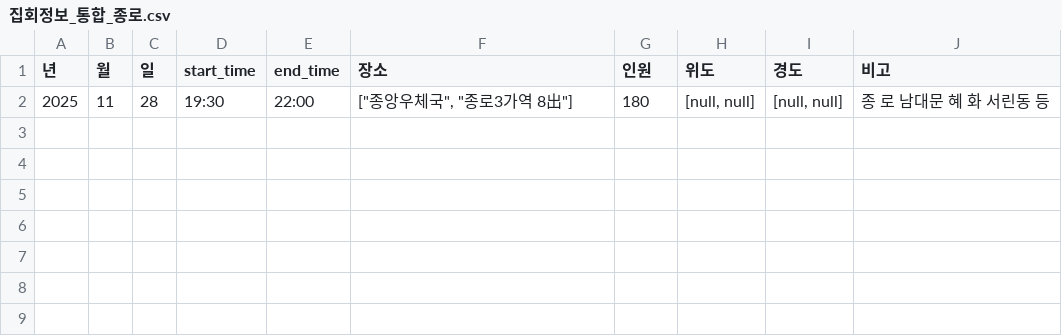
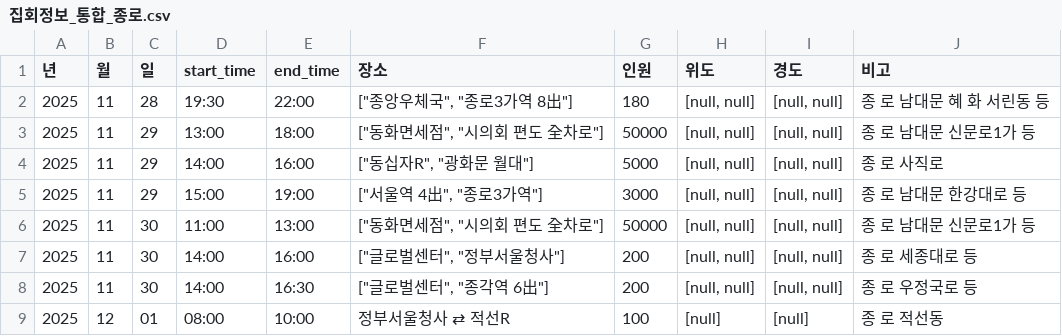
Before and after one commit to MinhaKim02/protest-crawling-database, a CSV file: data/집회정보_통합_종로.csv, drawn as a sheet; the diff names each change by its address in the sheet, - before the commit and + after, or states it on an @@ line.

```diff
--- a/data/집회정보_통합_종로.csv
+++ b/data/집회정보_통합_종로.csv
+row 3: 2025 | 11 | 29 | 13:00 | 18:00 | ["동화면세점", "시의회 편도 全차로"] | 50000 | [null, null] | [null, null] | 종 로 남대문 신문로1가 등
+row 4: 2025 | 11 | 29 | 14:00 | 16:00 | ["동십자R", "광화문 월대"] | 5000 | [null, null] | [null, null] | 종 로 사직로
+row 5: 2025 | 11 | 29 | 15:00 | 19:00 | ["서울역 4出", "종로3가역"] | 3000 | [null, null] | [null, null] | 종 로 남대문 한강대로 등
+row 6: 2025 | 11 | 30 | 11:00 | 13:00 | ["동화면세점", "시의회 편도 全차로"] | 50000 | [null, null] | [null, null] | 종 로 남대문 신문로1가 등
+row 7: 2025 | 11 | 30 | 14:00 | 16:00 | ["글로벌센터", "정부서울청사"] | 200 | [null, null] | [null, null] | 종 로 세종대로 등
+row 8: 2025 | 11 | 30 | 14:00 | 16:30 | ["글로벌센터", "종각역 6出"] | 200 | [null, null] | [null, null] | 종 로 우정국로 등
+row 9: 2025 | 12 | 01 | 08:00 | 10:00 | 정부서울청사 ⇄ 적선R | 100 | [null] | [null] | 종 로 적선동
```
Also changed, not shown: data/집회정보_통합.csv.
